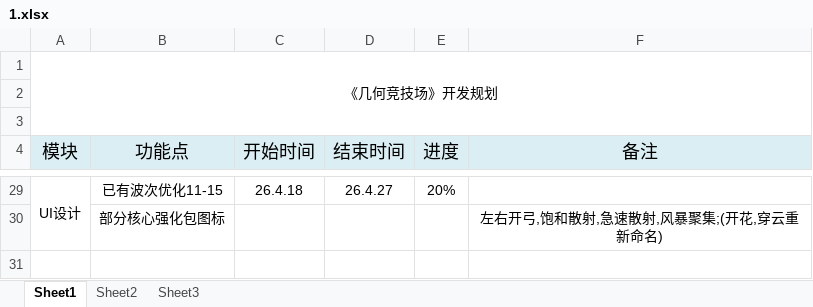
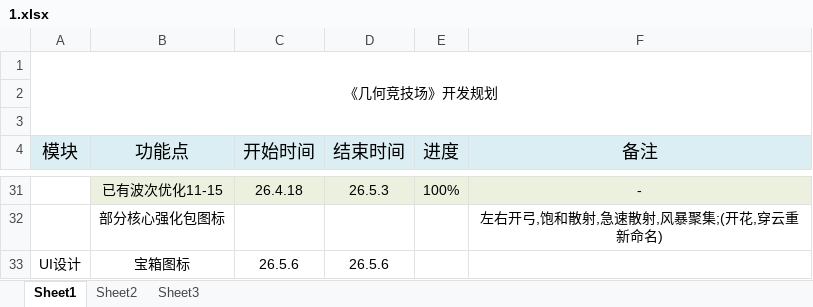
Before and after one commit to FrontEndDevLin/ProjectSP, an Excel workbook: 1.xlsx, sheet Sheet1, drawn as a sheet; only a part is shown, gaps mark what is left out; values as stored, in another font and other column widths than the file's, no borders; removed rows and columns are numbered as before the commit, all else as after; the diff covers the shown part only; the diff names each change by its address in the sheet, - before the commit and + after, or states it on an @@ line.

```diff
--- a/1.xlsx (sheet Sheet1)
+++ b/1.xlsx (sheet Sheet1)
-A31 (模块): UI设计
+A31 (模块): (empty)
-A29:A30 merged
-B31:F31 fill: none
+B31:F31 fill: #EBF1DE
-D31 (结束时间): 26.4.27
+D31 (结束时间): 26.5.3
-E31 (进度): 20%
+E31 (进度): 100%
-F31 (备注): (empty)
+F31 (备注): -
+row 33: UI设计 | 宝箱图标 | 26.5.6 | 26.5.6
```
Also changed, not shown: 3 added rows, 1 removed row, 14 edited cells and merged cells elsewhere in this sheet, 10 other files.
